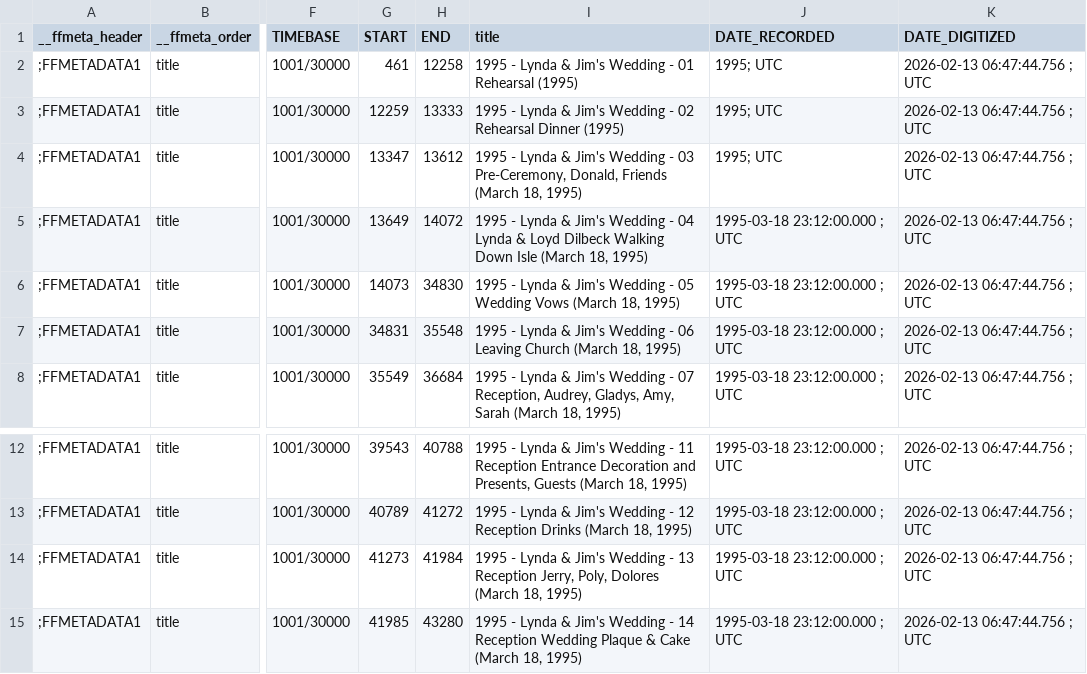
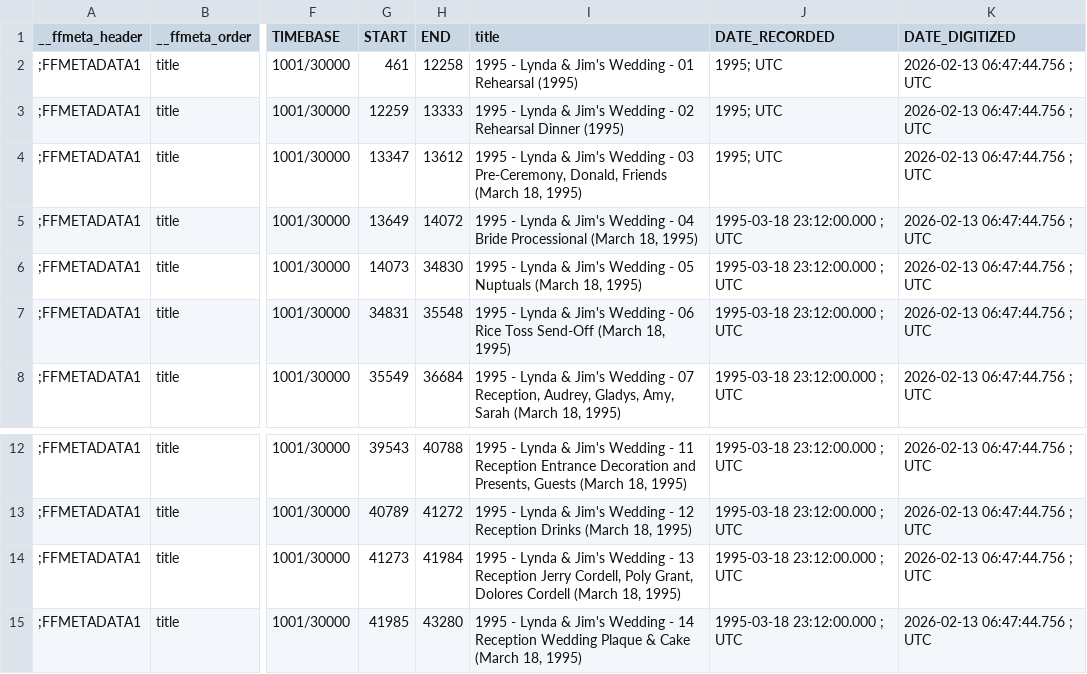
Before and after one commit to cove/imago, a TSV file: vhs/metadata/callahan_02_archive/chapters.tsv, drawn as a sheet; only a part is shown, gaps mark what is left out; the diff names each change by its address in the sheet, - before the commit and + after, or states it on an @@ line.

```diff
--- a/vhs/metadata/callahan_02_archive/chapters.tsv
+++ b/vhs/metadata/callahan_02_archive/chapters.tsv
-I5 (title): …- 04 Lynda & Loyd Dilbeck Walking Down Isle (March 18,…
+I5 (title): …- 04 Bride Processional (March 18,…
-I6 (title): …- 05 Wedding Vows (March 18,…
+I6 (title): …- 05 Nuptuals (March 18,…
-I7 (title): …- 06 Leaving Church (March 18,…
+I7 (title): …- 06 Rice Toss Send-Off (March 18,…
-I14 (title): …13 Reception Jerry, Poly, Dolores (March 18,…
+I14 (title): …13 Reception Jerry Cordell, Poly Grant, Dolores Cordell (March 18,…
```
Also changed, not shown: vhs/metadata/callahan_01_archive/chapters.tsv, vhs/metadata/callahan_03_archive/chapters.tsv, 12 other files.
